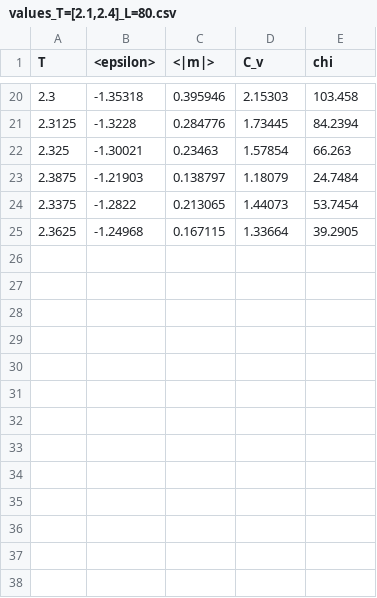
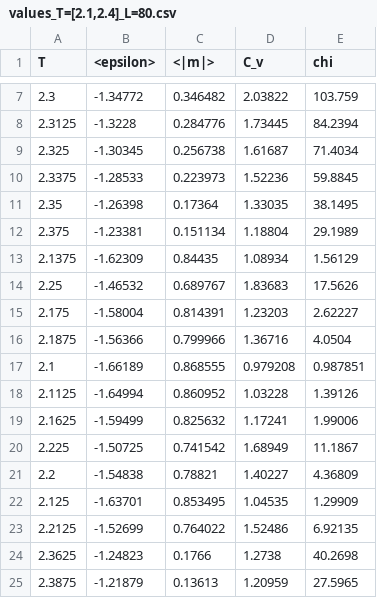
Before and after one commit to gezhuang0717/FYS4150-Project-4, a CSV file: output/values_T=[2.1,2.4]_L=80.csv, drawn as a sheet; only a part is shown, gaps mark what is left out; the diff covers the shown part only.

```diff
--- a/output/values_T=[2.1,2.4]_L=80.csv
+++ b/output/values_T=[2.1,2.4]_L=80.csv
@@ -20,6 +7,19 @@ T,<epsilon>,<|m|>,C_v,chi
-2.3,-1.35318,0.395946,2.15303,103.458
+2.3,-1.34772,0.346482,2.03822,103.759
 2.3125,-1.3228,0.284776,1.73445,84.2394
-2.325,-1.30021,0.23463,1.57854,66.263
-2.3875,-1.21903,0.138797,1.18079,24.7484
-2.3375,-1.2822,0.213065,1.44073,53.7454
-2.3625,-1.24968,0.167115,1.33664,39.2905
+2.325,-1.30345,0.256738,1.61687,71.4034
+2.3375,-1.28533,0.223973,1.52236,59.8845
+2.35,-1.26398,0.17364,1.33035,38.1495
+2.375,-1.23381,0.151134,1.18804,29.1989
+2.1375,-1.62309,0.84435,1.08934,1.56129
+2.25,-1.46532,0.689767,1.83683,17.5626
+2.175,-1.58004,0.814391,1.23203,2.62227
+2.1875,-1.56366,0.799966,1.36716,4.0504
+2.1,-1.66189,0.868555,0.979208,0.987851
+2.1125,-1.64994,0.860952,1.03228,1.39126
+2.1625,-1.59499,0.825632,1.17241,1.99006
+2.225,-1.50725,0.741542,1.68949,11.1867
+2.2,-1.54838,0.78821,1.40227,4.36809
+2.125,-1.63701,0.853495,1.04535,1.29909
+2.2125,-1.52699,0.764022,1.52486,6.92135
+2.3625,-1.24823,0.1766,1.2738,40.2698
+2.3875,-1.21879,0.13613,1.20959,27.5965
```
Also changed, not shown: 2 added rows, 15 removed rows and 12 edited cells elsewhere in this file, output/values_T=[2.1,2.4]_L=100.csv, output/values_T=[2.1,2.4]_L=40.csv, 4 other files.
